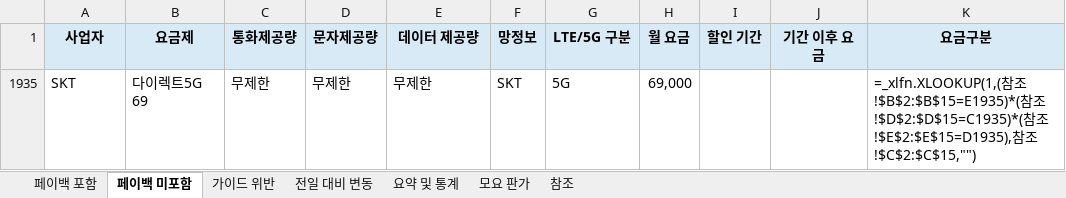
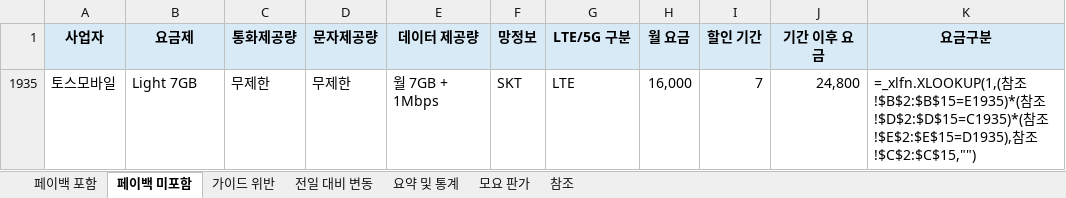
Before and after one commit to kjch444-sketchs/moyoplan-crawler, an Excel workbook: moyoplan_parsed_plans.xlsx, sheet 페이백 미포함, drawn as a sheet; values as stored, in another font and other column widths than the file's, no borders; formulas without a stored value are shown as written; removed rows and columns are numbered as before the commit, all else as after; the diff names each change by its address in the sheet, - before the commit and + after, or states it on an @@ line.

```diff
--- a/moyoplan_parsed_plans.xlsx (sheet 페이백 미포함)
+++ b/moyoplan_parsed_plans.xlsx (sheet 페이백 미포함)
-row 1935: SKT | 다이렉트5G 69 | 무제한 | 무제한 | 무제한 | SKT | 5G | 69,000 |  |  | =_xlfn.XLOOKUP(1,(참조!$B$2:$B$15=E1935)*(참조!$D$2:$D$15=C1935)*(참조!$E$2:$E$15=D1935),참조!$C$2:$C$15,"")
+row 1935: 토스모바일 | Light 7GB | 무제한 | 무제한 | 월 7GB + 1Mbps | SKT | LTE | 16,000 | 7 | 24,800 | =_xlfn.XLOOKUP(1,(참조!$B$2:$B$15=E1935)*(참조!$D$2:$D$15=C1935)*(참조!$E$2:$E$15=D1935),참조!$C$2:$C$15,"")
```
Also changed, not shown: sheet 전일 대비 변동, sheet 페이백 포함, sheet 요약 및 통계, hidden cells.
